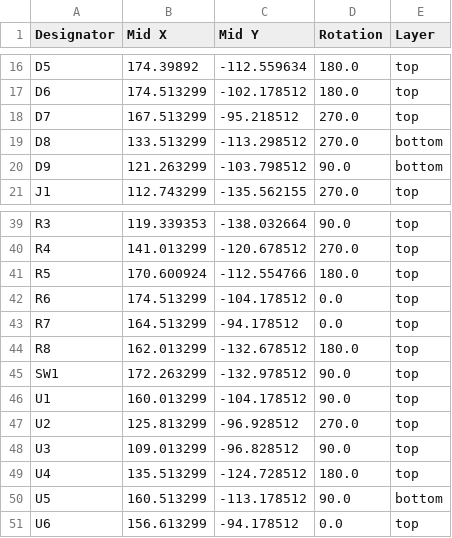
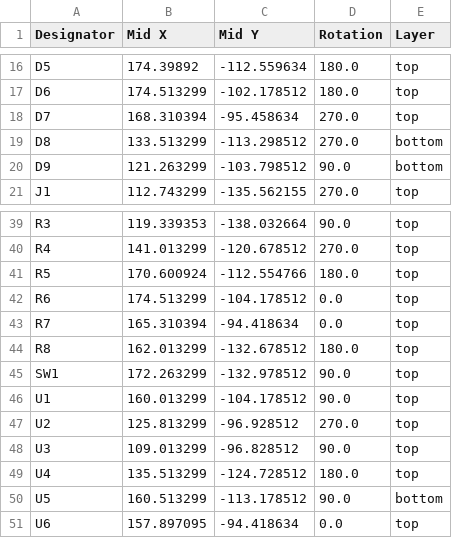
Before and after one commit to lgabp1/opensurgbot_board, a CSV file: production/positions.csv, drawn as a sheet; only a part is shown, gaps mark what is left out.

```diff
--- a/production/positions.csv
+++ b/production/positions.csv
@@ -17,3 +17,3 @@ D5,174.39892,-112.559634,180.0,top
 D6,174.513299,-102.178512,180.0,top
-D7,167.513299,-95.218512,270.0,top
+D7,168.310394,-95.458634,270.0,top
 D8,133.513299,-113.298512,270.0,bottom
@@ -42,3 +42,3 @@ R5,170.600924,-112.554766,180.0,top
 R6,174.513299,-104.178512,0.0,top
-R7,164.513299,-94.178512,0.0,top
+R7,165.310394,-94.418634,0.0,top
 R8,162.013299,-132.678512,180.0,top
@@ -50,2 +50,2 @@ U4,135.513299,-124.728512,180.0,top
 U5,160.513299,-113.178512,90.0,bottom
-U6,156.613299,-94.178512,0.0,top
+U6,157.897095,-94.418634,0.0,top
```
Also changed, not shown: 3 other files.
